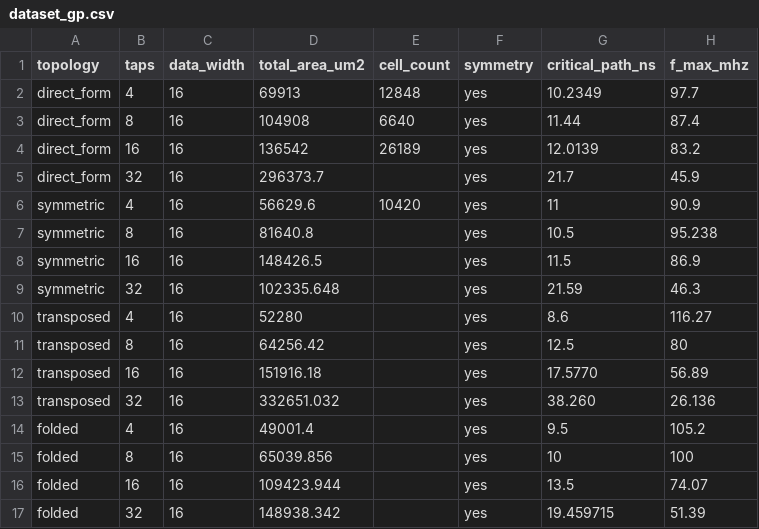
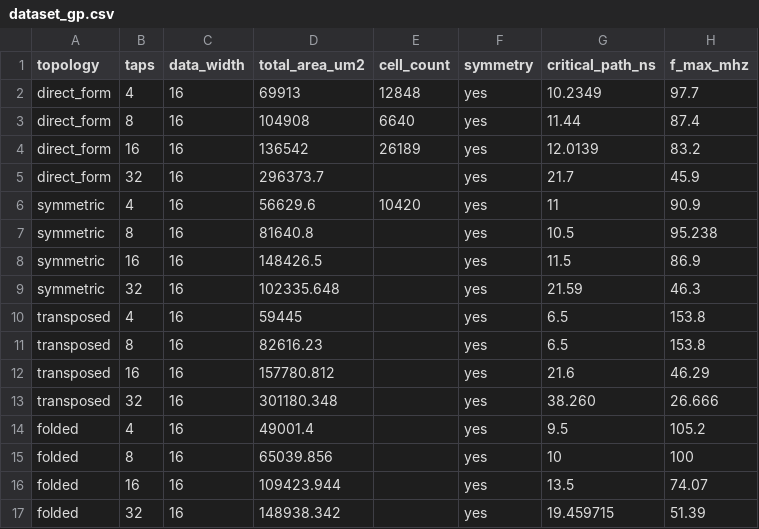
Before and after one commit to AliShawky003/Spec-to-GDSII-for-Digital-Signal-Processing-IPs, a CSV file: dataset/dataset_gp.csv, drawn as a sheet.

Commit message:
Dataset update and prompts update

```diff
--- a/dataset/dataset_gp.csv
+++ b/dataset/dataset_gp.csv
@@ -9,6 +9,6 @@ symmetric,16,16,148426.5,,yes,11.5,86.9
 symmetric,32,16,102335.648,,yes,21.59,46.3
-transposed,4,16,52280,,yes,8.6,116.27
-transposed,8,16,64256.42,,yes,12.5,80
-transposed,16,16,151916.18,,yes,17.5770,56.89
-transposed,32,16,332651.032,,yes,38.260,26.136
+transposed,4,16,59445,,yes,6.5,153.8
+transposed,8,16,82616.23,,yes,6.5,153.8
+transposed,16,16,157780.812,,yes,21.6,46.29
+transposed,32,16,301180.348,,yes,38.260,26.666
 folded,4,16,49001.4,,yes,9.5,105.2
```
Also changed, not shown: 2 other files.
